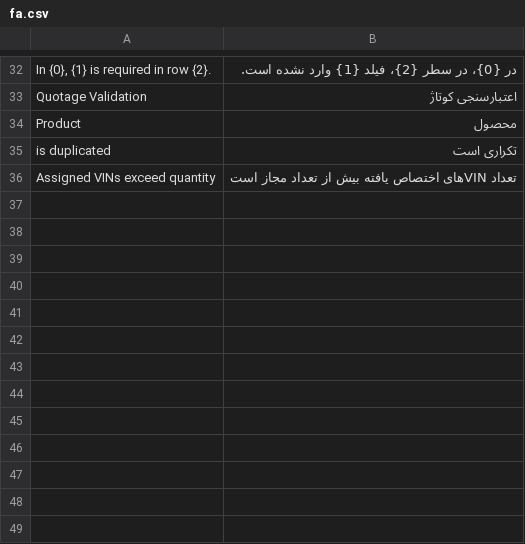
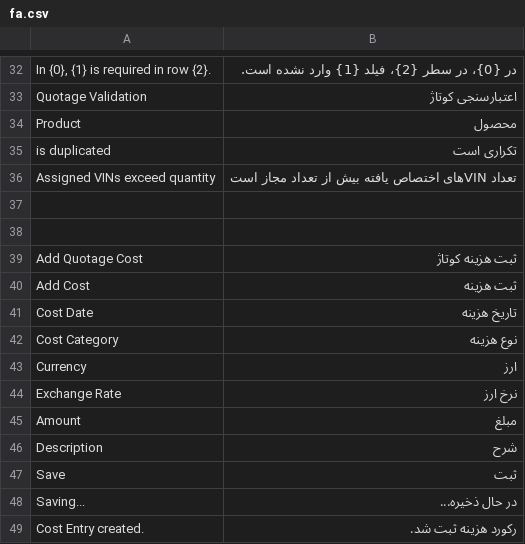
Before and after one commit to netmanir/vehicle_import, a CSV file: vehicle_import/translations/fa.csv, drawn as a sheet; only a part is shown, gaps mark what is left out; the diff names each change by its address in the sheet, - before the commit and + after, or states it on an @@ line.

Commit message:
feat(cost): add reusable Cost Entry dialog and service
- Add reusable Cost Entry dialog
- Add Cost Entry API
- Add Cost Entry service
- Support creating Cost Entry from Quotage
- Prepare architecture for future allocation engine

```diff
--- a/vehicle_import/translations/fa.csv
+++ b/vehicle_import/translations/fa.csv
+row 37: (empty)
+row 38: (empty)
+row 39: Add Quotage Cost | ثبت هزینه کوتاژ
+row 40: Add Cost | ثبت هزینه
+row 41: Cost Date | تاریخ هزینه
+row 42: Cost Category | نوع هزینه
+row 43: Currency | ارز
+row 44: Exchange Rate | نرخ ارز
+row 45: Amount | مبلغ
+row 46: Description | شرح
+row 47: Save | ثبت
+row 48: Saving... | در حال ذخیره...
+row 49: Cost Entry created. | رکورد هزینه ثبت شد.
```
Also changed, not shown: 8 other files.
